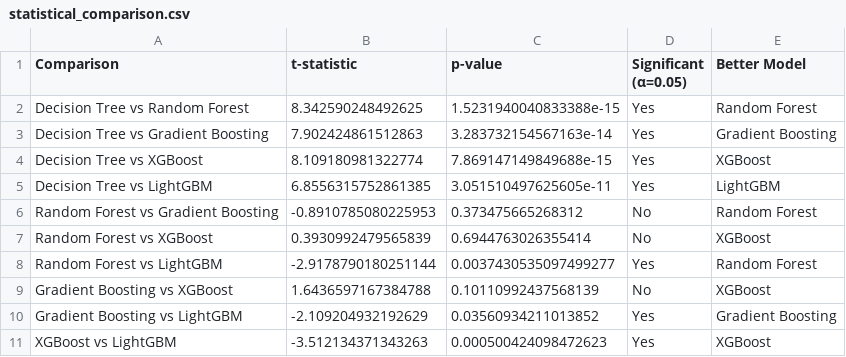
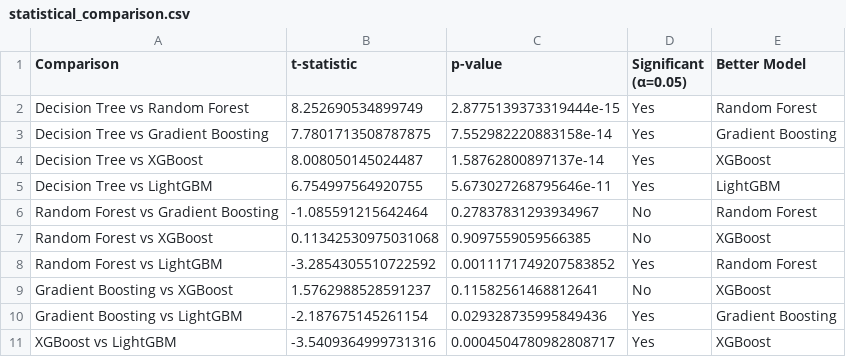
Before and after one commit to BGoye2/DSAP2025_BenoitGoye, a CSV file: output/statistical_comparison.csv, drawn as a sheet.

```diff
--- a/output/statistical_comparison.csv
+++ b/output/statistical_comparison.csv
@@ -1,11 +1,11 @@
 Comparison,t-statistic,p-value,Significant (α=0.05),Better Model
-Decision Tree vs Random Forest,8.342590248492625,1.5231940040833388e-15,Yes,Random Forest
-Decision Tree vs Gradient Boosting,7.902424861512863,3.283732154567163e-14,Yes,Gradient Boosting
-Decision Tree vs XGBoost,8.109180981322774,7.869147149849688e-15,Yes,XGBoost
-Decision Tree vs LightGBM,6.8556315752861385,3.051510497625605e-11,Yes,LightGBM
-Random Forest vs Gradient Boosting,-0.8910785080225953,0.373475665268312,No,Random Forest
-Random Forest vs XGBoost,0.3930992479565839,0.6944763026355414,No,XGBoost
-Random Forest vs LightGBM,-2.9178790180251144,0.0037430535097499277,Yes,Random Forest
-Gradient Boosting vs XGBoost,1.6436597167384788,0.10110992437568139,No,XGBoost
-Gradient Boosting vs LightGBM,-2.109204932192629,0.03560934211013852,Yes,Gradient Boosting
-XGBoost vs LightGBM,-3.512134371343263,0.000500424098472623,Yes,XGBoost
+Decision Tree vs Random Forest,8.252690534899749,2.8775139373319444e-15,Yes,Random Forest
+Decision Tree vs Gradient Boosting,7.7801713508787875,7.552982220883158e-14,Yes,Gradient Boosting
+Decision Tree vs XGBoost,8.008050145024487,1.58762800897137e-14,Yes,XGBoost
+Decision Tree vs LightGBM,6.754997564920755,5.673027268795646e-11,Yes,LightGBM
+Random Forest vs Gradient Boosting,-1.085591215642464,0.27837831293934967,No,Random Forest
+Random Forest vs XGBoost,0.11342530975031068,0.9097559059566385,No,XGBoost
+Random Forest vs LightGBM,-3.2854305510722592,0.0011171749207583852,Yes,Random Forest
+Gradient Boosting vs XGBoost,1.5762988528591237,0.11582561468812641,No,XGBoost
+Gradient Boosting vs LightGBM,-2.187675145261154,0.029328735995849436,Yes,Gradient Boosting
+XGBoost vs LightGBM,-3.5409364999731316,0.0004504780982808717,Yes,XGBoost
```
Also changed, not shown: output/comprehensive_metrics.csv, output/model_comparison.csv, 37 other files.
